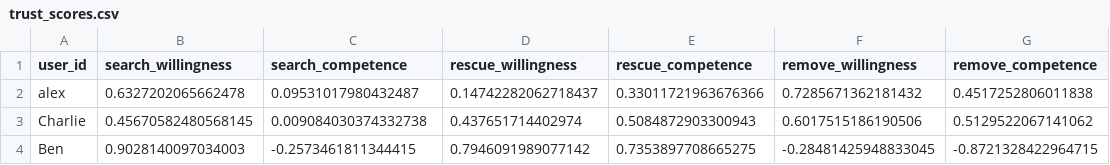
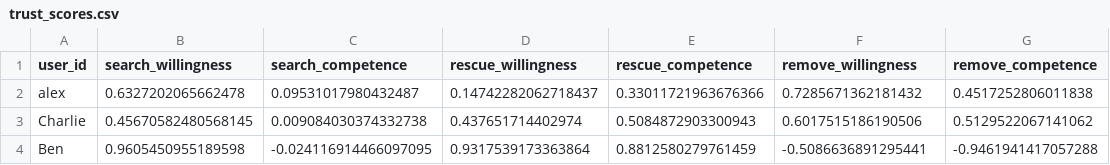
Before and after one commit to Gargant0373/TUD-Collaborative-AI-2025, a CSV file: trust/trust_scores.csv, drawn as a sheet.

Commit message:
ben - evolution of trust after 4 games

```diff
--- a/trust/trust_scores.csv
+++ b/trust/trust_scores.csv
@@ -3,2 +3,2 @@ alex,0.6327202065662478,0.09531017980432487,0.14742282062718437,0.33011721963676
 Charlie,0.45670582480568145,0.009084030374332738,0.437651714402974,0.5084872903300943,0.6017515186190506,0.5129522067141062
-Ben,0.9028140097034003,-0.2573461811344415,0.7946091989077142,0.7353897708665275,-0.28481425948833045,-0.8721328422964715
+Ben,0.9605450955189598,-0.024116914466097095,0.9317539173363864,0.8812580279761459,-0.5086636891295441,-0.9461941417057288
```
Also changed, not shown: 2 other files.
